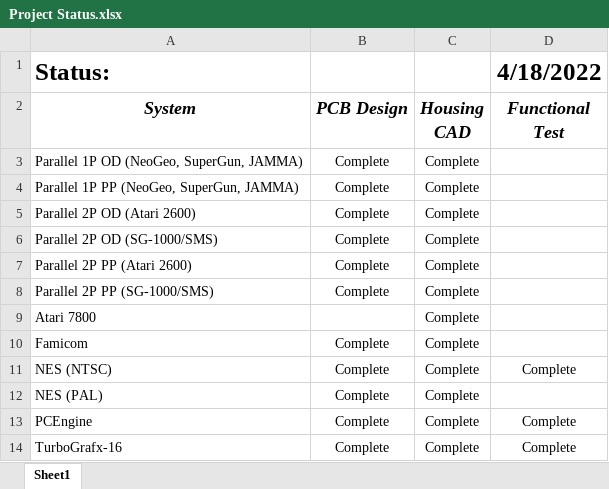
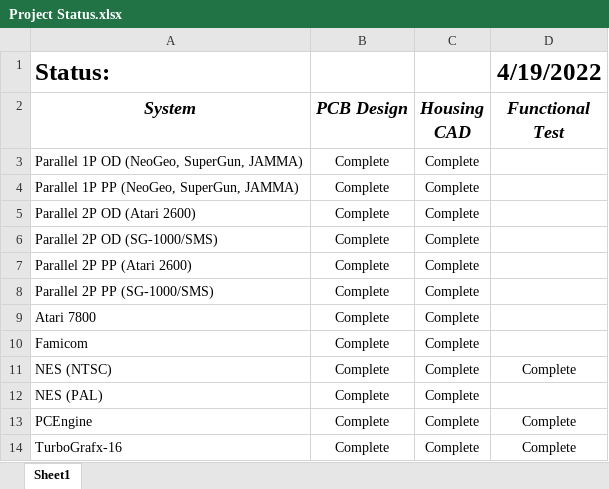
Before and after one commit to pmgducati/Blue-Retro-AIO-Units, an Excel workbook: Project Status.xlsx, sheet Sheet1, drawn as a sheet; only a part is shown; values as stored, in another font and other column widths than the file's, no borders; the diff names each change by its address in the sheet, - before the commit and + after, or states it on an @@ line.

Commit message:
Updated Project Status XLS

```diff
--- a/Project Status.xlsx (sheet Sheet1)
+++ b/Project Status.xlsx (sheet Sheet1)
-D1 (Functional Test): 4/18/2022
+D1 (Functional Test): 4/19/2022
-B9 (PCB Design): (empty)
+B9 (PCB Design): Complete
```
